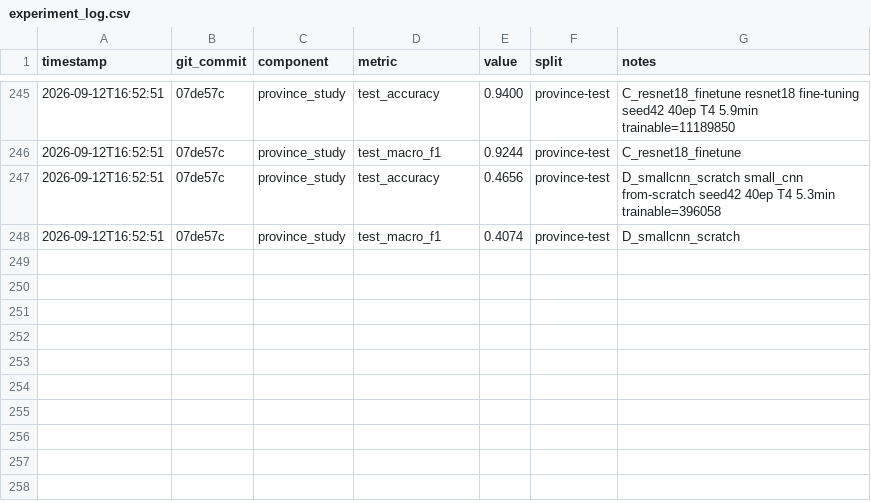
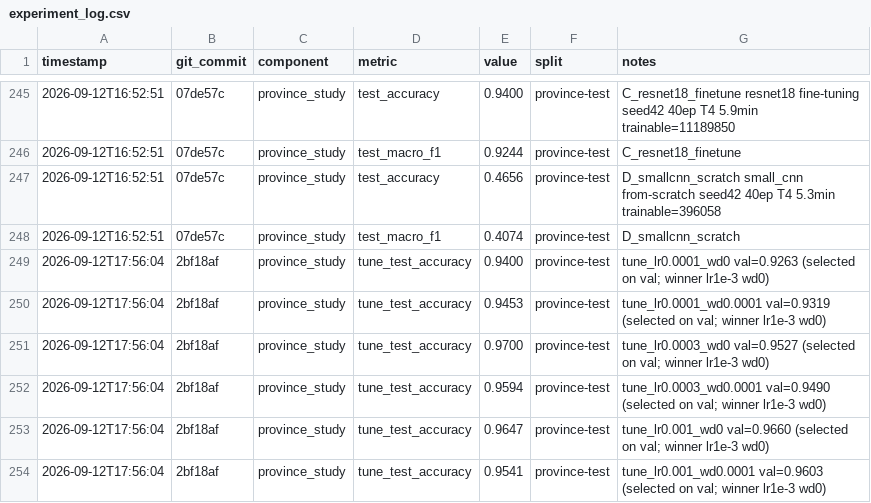
Before and after one commit to SoSereysokbotra/cambodia-alrp, a CSV file: metrics/experiment_log.csv, drawn as a sheet; only a part is shown, gaps mark what is left out.

Commit message:
results: lr x weight-decay grid on approach C - lr 1e-3/wd 0 selected on val, 96.5% test; study figures

```diff
--- a/metrics/experiment_log.csv
+++ b/metrics/experiment_log.csv
@@ -248 +248,7 @@ timestamp,git_commit,component,metric,value,split,notes
 2026-09-12T16:52:51,07de57c,province_study,test_macro_f1,0.4074,province-test,D_smallcnn_scratch
+2026-09-12T17:56:04,2bf18af,province_study,tune_test_accuracy,0.9400,province-test,tune_lr0.0001_wd0 val=0.9263 (selected on val; winner lr1e-3 wd0)
+2026-09-12T17:56:04,2bf18af,province_study,tune_test_accuracy,0.9453,province-test,tune_lr0.0001_wd0.0001 val=0.9319 (selected on val; winner lr1e-3 wd0)
+2026-09-12T17:56:04,2bf18af,province_study,tune_test_accuracy,0.9700,province-test,tune_lr0.0003_wd0 val=0.9527 (selected on val; winner lr1e-3 wd0)
+2026-09-12T17:56:04,2bf18af,province_study,tune_test_accuracy,0.9594,province-test,tune_lr0.0003_wd0.0001 val=0.9490 (selected on val; winner lr1e-3 wd0)
+2026-09-12T17:56:04,2bf18af,province_study,tune_test_accuracy,0.9647,province-test,tune_lr0.001_wd0 val=0.9660 (selected on val; winner lr1e-3 wd0)
+2026-09-12T17:56:04,2bf18af,province_study,tune_test_accuracy,0.9541,province-test,tune_lr0.001_wd0.0001 val=0.9603 (selected on val; winner lr1e-3 wd0)
```
Also changed, not shown: 21 other files.
